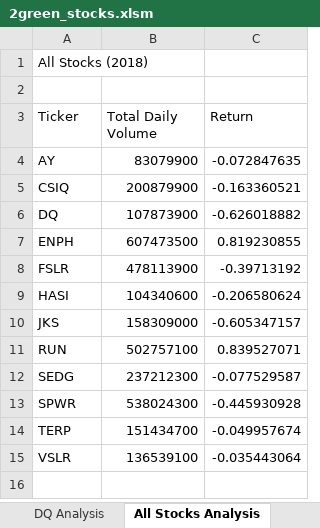
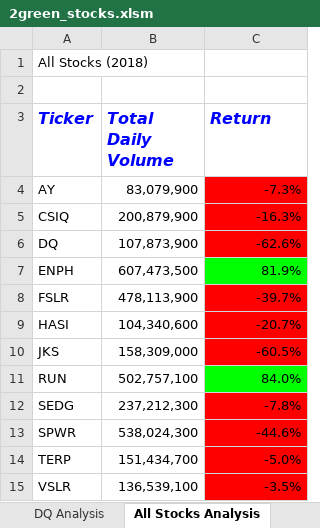
Before and after one commit to Jason-Martinovich/stock-analysis, an Excel workbook: 2green_stocks.xlsm, sheet All Stocks Analysis, drawn as a sheet; values as stored, in another font and other column widths than the file's, no borders; the diff names each change by its address in the sheet, - before the commit and + after, or states it on an @@ line.

```diff
--- a/2green_stocks.xlsm (sheet All Stocks Analysis)
+++ b/2green_stocks.xlsm (sheet All Stocks Analysis)
@@ A3:C3 bold: off → on, italic: off → on, text colour: black → #0000FF, text size: larger @@
-B4 (Total Daily Volume): 83079900
+B4 (Total Daily Volume): 83,079,900
-C4 (Return): -0.072847635
+C4 (Return): -7.3%
-C4:C6 fill: none
+C4:C6 fill: #FF0000
-B5 (Total Daily Volume): 200879900
+B5 (Total Daily Volume): 200,879,900
-C5 (Return): -0.163360521
+C5 (Return): -16.3%
-B6 (Total Daily Volume): 107873900
+B6 (Total Daily Volume): 107,873,900
-C6 (Return): -0.626018882
+C6 (Return): -62.6%
-B7 (Total Daily Volume): 607473500
+B7 (Total Daily Volume): 607,473,500
-C7 (Return): 0.819230855
+C7 (Return): 81.9%
-C7 fill: none
+C7 fill: #00FF00
-B8 (Total Daily Volume): 478113900
+B8 (Total Daily Volume): 478,113,900
-C8 (Return): -0.39713192
+C8 (Return): -39.7%
-C8:C10 fill: none
+C8:C10 fill: #FF0000
-B9 (Total Daily Volume): 104340600
+B9 (Total Daily Volume): 104,340,600
-C9 (Return): -0.206580624
+C9 (Return): -20.7%
-B10 (Total Daily Volume): 158309000
+B10 (Total Daily Volume): 158,309,000
-C10 (Return): -0.605347157
+C10 (Return): -60.5%
-B11 (Total Daily Volume): 502757100
+B11 (Total Daily Volume): 502,757,100
-C11 (Return): 0.839527071
+C11 (Return): 84.0%
-C11 fill: none
+C11 fill: #00FF00
-B12 (Total Daily Volume): 237212300
+B12 (Total Daily Volume): 237,212,300
-C12 (Return): -0.077529587
+C12 (Return): -7.8%
-C12:C15 fill: none
+C12:C15 fill: #FF0000
-B13 (Total Daily Volume): 538024300
+B13 (Total Daily Volume): 538,024,300
-C13 (Return): -0.445930928
+C13 (Return): -44.6%
-B14 (Total Daily Volume): 151434700
+B14 (Total Daily Volume): 151,434,700
-C14 (Return): -0.049957674
+C14 (Return): -5.0%
-B15 (Total Daily Volume): 136539100
+B15 (Total Daily Volume): 136,539,100
-C15 (Return): -0.035443064
+C15 (Return): -3.5%
```
Also changed, not shown: sheet 2018.
